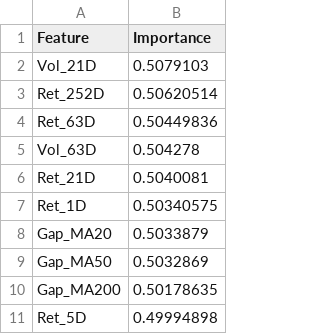
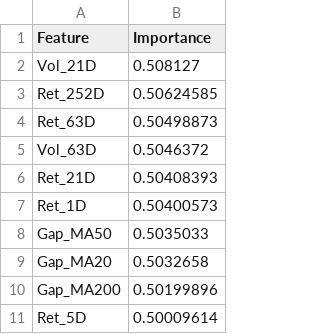
Before and after one commit to davidporter07/epm-quant-reports, a CSV file: models/dl_feature_importance.csv, drawn as a sheet.

Commit message:
Update DL model checkpoint: 2026-04-15

```diff
--- a/models/dl_feature_importance.csv
+++ b/models/dl_feature_importance.csv
@@ -1,11 +1,11 @@
 Feature,Importance
-Vol_21D,0.5079103
-Ret_252D,0.50620514
-Ret_63D,0.50449836
-Vol_63D,0.504278
-Ret_21D,0.5040081
-Ret_1D,0.50340575
-Gap_MA20,0.5033879
-Gap_MA50,0.5032869
-Gap_MA200,0.50178635
-Ret_5D,0.49994898
+Vol_21D,0.508127
+Ret_252D,0.50624585
+Ret_63D,0.50498873
+Vol_63D,0.5046372
+Ret_21D,0.50408393
+Ret_1D,0.50400573
+Gap_MA50,0.5035033
+Gap_MA20,0.5032658
+Gap_MA200,0.50199896
+Ret_5D,0.50009614
```
Also changed, not shown: 1 other file.
